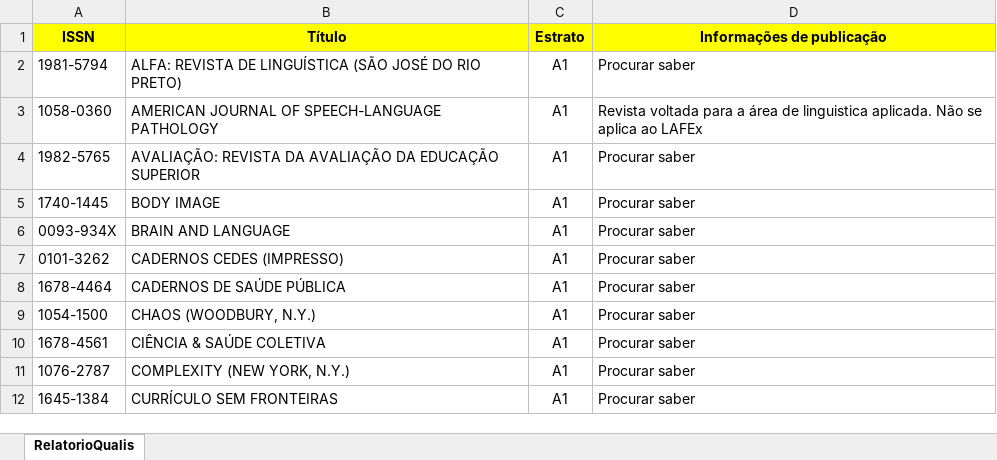
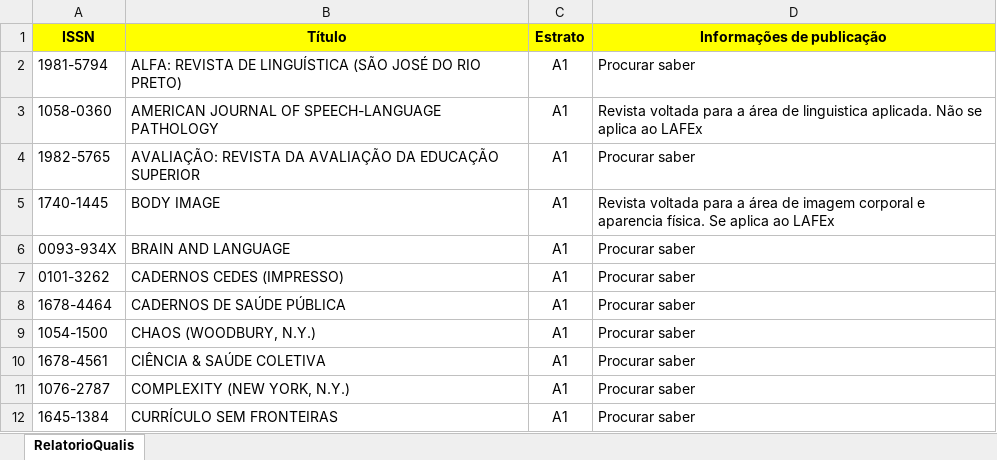
Before and after one commit to V1ctor084/LAFEX, an Excel workbook: qualis.xlsx, sheet RelatorioQualis, drawn as a sheet; only a part is shown; values as stored, in another font and other column widths than the file's, no borders; the diff names each change by its address in the sheet, - before the commit and + after, or states it on an @@ line.

Commit message:
Update qualis.xlsx
Alteração feita na revista Body image.

```diff
--- a/qualis.xlsx (sheet RelatorioQualis)
+++ b/qualis.xlsx (sheet RelatorioQualis)
-D5 (Informações de publicação): Procurar saber
+D5 (Informações de publicação): Revista voltada para a área de imagem corporal e aparencia física. Se aplica ao LAFEx
```
